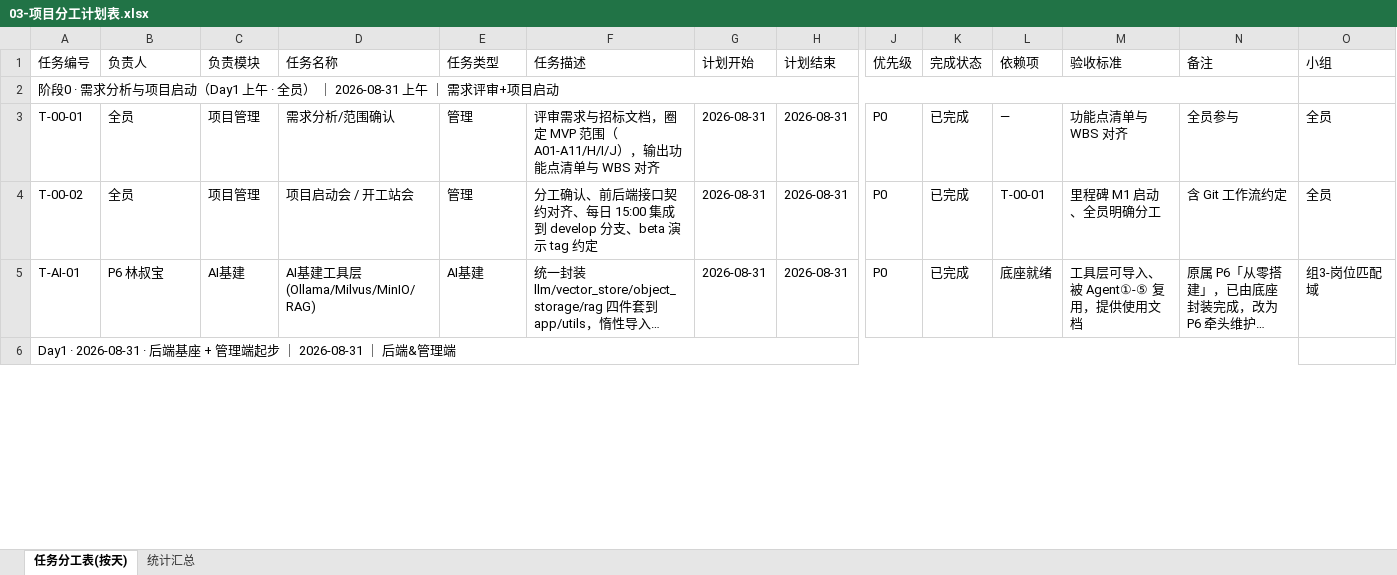
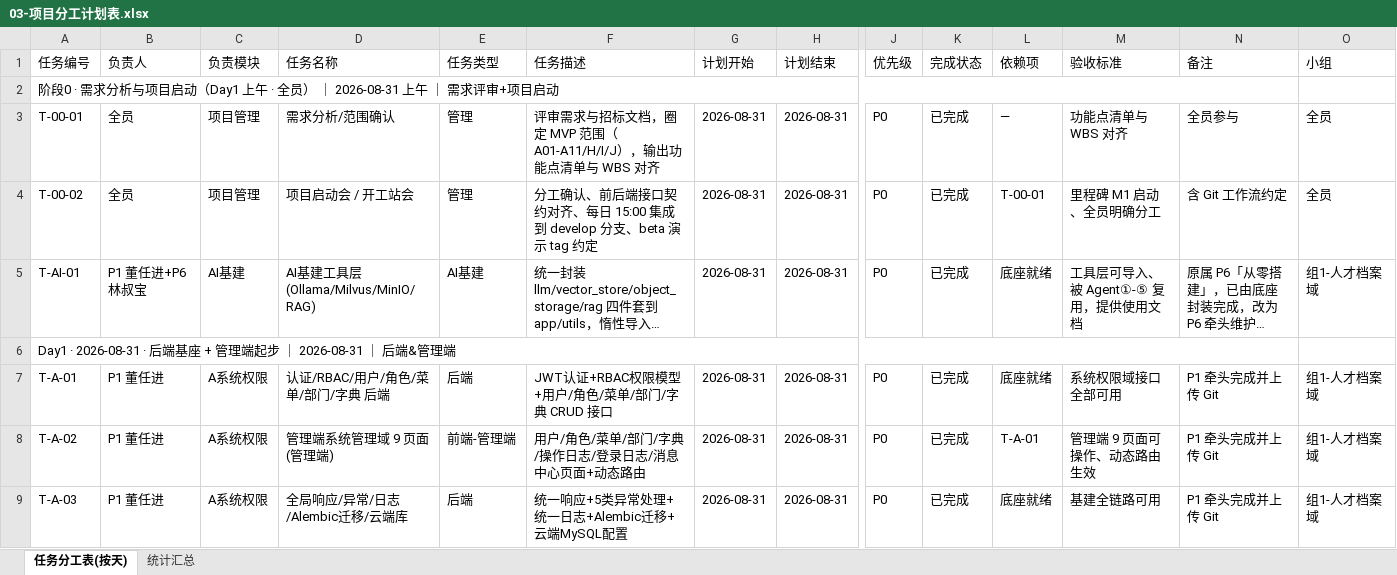
Before and after one commit to 2691240500guo-crypto/AI--, an Excel workbook: docs/03-项目分工计划表.xlsx, sheet 任务分工表(按天), drawn as a sheet; only a part is shown, gaps mark what is left out; long unchanged cells end in …; values as stored, in another font and other column widths than the file's, no cell formats; rows hold the shown columns only; the diff covers the shown part only; the diff names each change by its address in the sheet, - before the commit and + after, or states it on an @@ line.

Commit message:
docs: 分工表标注已完成基座归 P1 董任进
- 新增 T-A-01~03 系统权限域(认证/RBAC/9页面/全局响应+迁移+云端库) 已完成 P1牵头
- T-AI-01 工具层/T-P1-01~05 消息+审计 标注 P1 董任进牵头(已完成)
- P1 统计: 47h(后端21+管理端10+AI7+管理9) 全部已上传Git的基座工作归其名下

```diff
--- a/docs/03-项目分工计划表.xlsx (sheet 任务分工表(按天))
+++ b/docs/03-项目分工计划表.xlsx (sheet 任务分工表(按天))
-B5 (负责人): P6 林叔宝
+B5 (负责人): P1 董任进+P6 林叔宝
-O5 (小组): 组3-岗位匹配域
+O5 (小组): 组1-人才档案域
+row 7: T-A-01 | P1 董任进 | A系统权限 | 认证/RBAC/用户/角色/菜单/部门/字典 后端 | 后端 | JWT认证+RBAC权限模型+用户/角色/菜单/部门/字典 CRUD 接口 | 2026-08-31 | 2026-08-31 | P0 | 已完成 | 底座就绪 | 系统权限域接口全部可用 | P1 牵头完成并上传 Git | 组1-人才档案域
+row 8: T-A-02 | P1 董任进 | A系统权限 | 管理端系统管理域 9 页面 (管理端) | 前端-管理端 | 用户/角色/菜单/部门/字典/操作日志/登录日志/消息中心页面+动态路由 | 2026-08-31 | 2026-08-31 | P0 | 已完成 | T-A-01 | 管理端 9 页面可操作、动态路由生效 | P1 牵头完成并上传 Git | 组1-人才档案域
+row 9: T-A-03 | P1 董任进 | A系统权限 | 全局响应/异常/日志/Alembic迁移/云端库 | 后端 | 统一响应+5类异常处理+统一日志+Alembic迁移+云端MySQL配置 | 2026-08-31 | 2026-08-31 | P0 | 已完成 | 底座就绪 | 基建全链路可用 | P1 牵头完成并上传 Git | 组1-人才档案域
```
Also changed, not shown: 74 edited cells and merged cells elsewhere in this sheet, sheet 统计汇总, cell formats.
